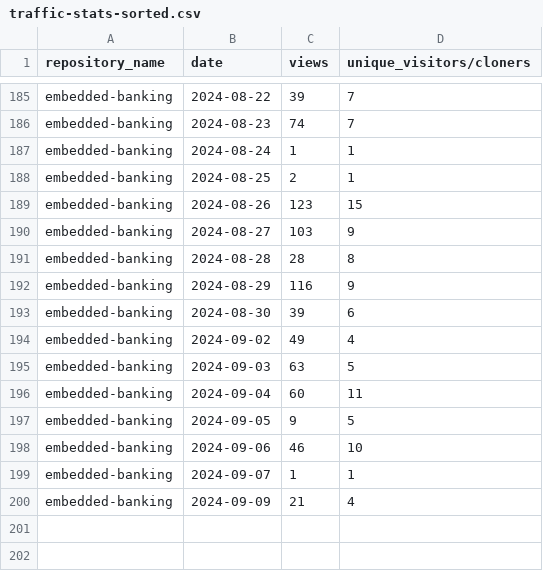
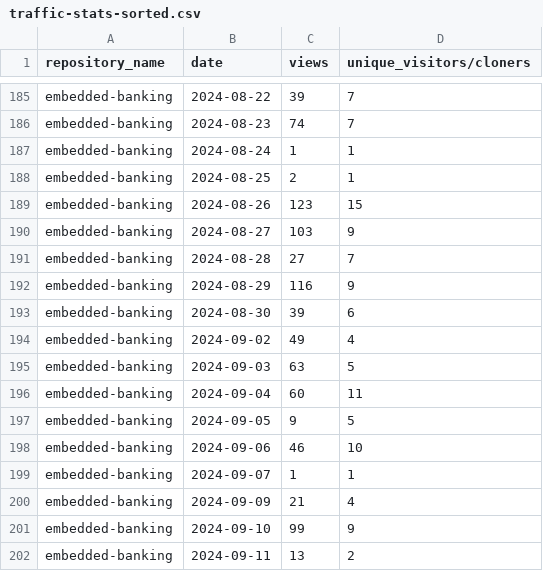
Before and after one commit to jpmorgan-payments/embedded-banking, a CSV file: metrics/traffic-stats-sorted.csv, drawn as a sheet; only a part is shown, gaps mark what is left out.

```diff
--- a/metrics/traffic-stats-sorted.csv
+++ b/metrics/traffic-stats-sorted.csv
@@ -190,3 +190,3 @@ embedded-banking,2024-08-26,123,15
 embedded-banking,2024-08-27,103,9
-embedded-banking,2024-08-28,28,8
+embedded-banking,2024-08-28,27,7
 embedded-banking,2024-08-29,116,9
@@ -200 +200,3 @@ embedded-banking,2024-09-07,1,1
 embedded-banking,2024-09-09,21,4
+embedded-banking,2024-09-10,99,9
+embedded-banking,2024-09-11,13,2
```
Also changed, not shown: metrics/clone-stats-sorted.csv, metrics/clone-stats.csv, 3 other files.
